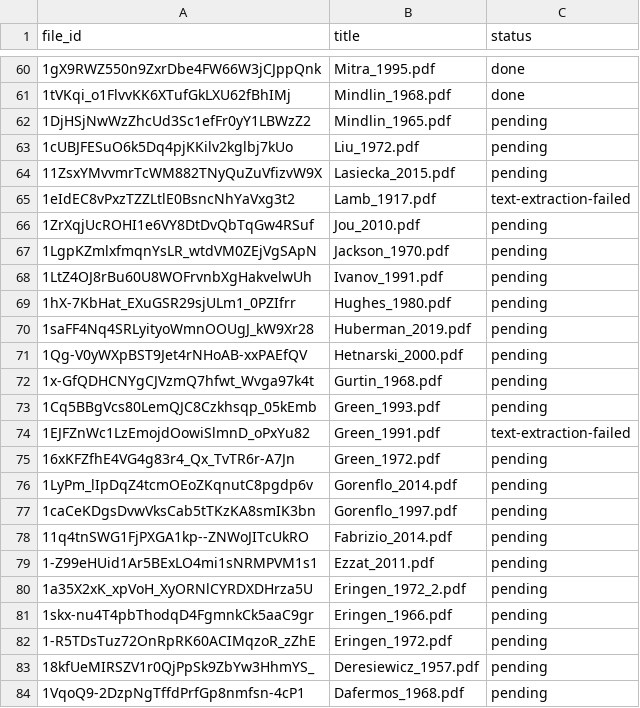
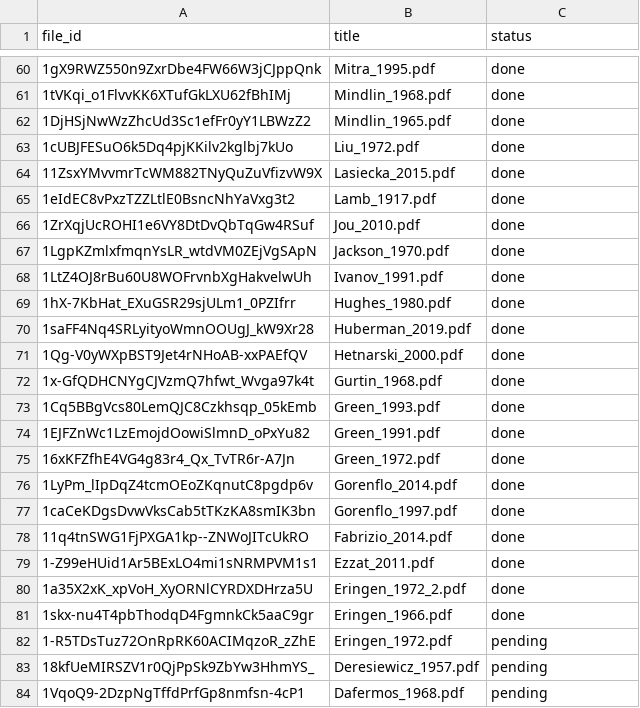
Before and after one commit to vipin-oss/New-Theory, a CSV file: paper/drive-analysis/papers_manifest.csv, drawn as a sheet; only a part is shown, gaps mark what is left out.

Commit message:
Complete Batch 4 full-paper extraction incl. Lamb 1917 & Green 1991 visual reads (80/152 done)
Co-authored-by: arena-agent <297053741+arena-agent@users.noreply.github.com>

```diff
--- a/paper/drive-analysis/papers_manifest.csv
+++ b/paper/drive-analysis/papers_manifest.csv
@@ -61,22 +61,22 @@ file_id,title,status
 1tVKqi_o1FlvvKK6XTufGkLXU62fBhIMj,Mindlin_1968.pdf,done
-1DjHSjNwWzZhcUd3Sc1efFr0yY1LBWzZ2,Mindlin_1965.pdf,pending
-1cUBJFESuO6k5Dq4pjKKilv2kglbj7kUo,Liu_1972.pdf,pending
-11ZsxYMvvmrTcWM882TNyQuZuVfizvW9X,Lasiecka_2015.pdf,pending
-1eIdEC8vPxzTZZLtlE0BsncNhYaVxg3t2,Lamb_1917.pdf,text-extraction-failed
-1ZrXqjUcROHI1e6VY8DtDvQbTqGw4RSuf,Jou_2010.pdf,pending
-1LgpKZmlxfmqnYsLR_wtdVM0ZEjVgSApN,Jackson_1970.pdf,pending
-1LtZ4OJ8rBu60U8WOFrvnbXgHakvelwUh,Ivanov_1991.pdf,pending
-1hX-7KbHat_EXuGSR29sjULm1_0PZIfrr,Hughes_1980.pdf,pending
-1saFF4Nq4SRLyityoWmnOOUgJ_kW9Xr28,Huberman_2019.pdf,pending
-1Qg-V0yWXpBST9Jet4rNHoAB-xxPAEfQV,Hetnarski_2000.pdf,pending
-1x-GfQDHCNYgCJVzmQ7hfwt_Wvga97k4t,Gurtin_1968.pdf,pending
-1Cq5BBgVcs80LemQJC8Czkhsqp_05kEmb,Green_1993.pdf,pending
-1EJFZnWc1LzEmojdOowiSlmnD_oPxYu82,Green_1991.pdf,text-extraction-failed
-16xKFZfhE4VG4g83r4_Qx_TvTR6r-A7Jn,Green_1972.pdf,pending
-1LyPm_lIpDqZ4tcmOEoZKqnutC8pgdp6v,Gorenflo_2014.pdf,pending
-1caCeKDgsDvwVksCab5tTKzKA8smIK3bn,Gorenflo_1997.pdf,pending
-11q4tnSWG1FjPXGA1kp--ZNWoJITcUkRO,Fabrizio_2014.pdf,pending
-1-Z99eHUid1Ar5BExLO4mi1sNRMPVM1s1,Ezzat_2011.pdf,pending
-1a35X2xK_xpVoH_XyORNlCYRDXDHrza5U,Eringen_1972_2.pdf,pending
-1skx-nu4T4pbThodqD4FgmnkCk5aaC9gr,Eringen_1966.pdf,pending
+1DjHSjNwWzZhcUd3Sc1efFr0yY1LBWzZ2,Mindlin_1965.pdf,done
+1cUBJFESuO6k5Dq4pjKKilv2kglbj7kUo,Liu_1972.pdf,done
+11ZsxYMvvmrTcWM882TNyQuZuVfizvW9X,Lasiecka_2015.pdf,done
+1eIdEC8vPxzTZZLtlE0BsncNhYaVxg3t2,Lamb_1917.pdf,done
+1ZrXqjUcROHI1e6VY8DtDvQbTqGw4RSuf,Jou_2010.pdf,done
+1LgpKZmlxfmqnYsLR_wtdVM0ZEjVgSApN,Jackson_1970.pdf,done
+1LtZ4OJ8rBu60U8WOFrvnbXgHakvelwUh,Ivanov_1991.pdf,done
+1hX-7KbHat_EXuGSR29sjULm1_0PZIfrr,Hughes_1980.pdf,done
+1saFF4Nq4SRLyityoWmnOOUgJ_kW9Xr28,Huberman_2019.pdf,done
+1Qg-V0yWXpBST9Jet4rNHoAB-xxPAEfQV,Hetnarski_2000.pdf,done
+1x-GfQDHCNYgCJVzmQ7hfwt_Wvga97k4t,Gurtin_1968.pdf,done
+1Cq5BBgVcs80LemQJC8Czkhsqp_05kEmb,Green_1993.pdf,done
+1EJFZnWc1LzEmojdOowiSlmnD_oPxYu82,Green_1991.pdf,done
+16xKFZfhE4VG4g83r4_Qx_TvTR6r-A7Jn,Green_1972.pdf,done
+1LyPm_lIpDqZ4tcmOEoZKqnutC8pgdp6v,Gorenflo_2014.pdf,done
+1caCeKDgsDvwVksCab5tTKzKA8smIK3bn,Gorenflo_1997.pdf,done
+11q4tnSWG1FjPXGA1kp--ZNWoJITcUkRO,Fabrizio_2014.pdf,done
+1-Z99eHUid1Ar5BExLO4mi1sNRMPVM1s1,Ezzat_2011.pdf,done
+1a35X2xK_xpVoH_XyORNlCYRDXDHrza5U,Eringen_1972_2.pdf,done
+1skx-nu4T4pbThodqD4FgmnkCk5aaC9gr,Eringen_1966.pdf,done
 1-R5TDsTuz72OnRpRK60ACIMqzoR_zZhE,Eringen_1972.pdf,pending
```
Also changed, not shown: 1 other file.
